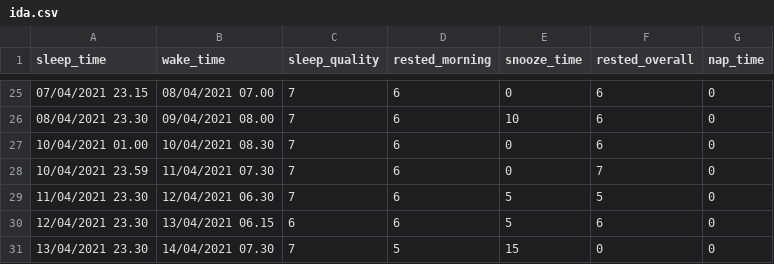
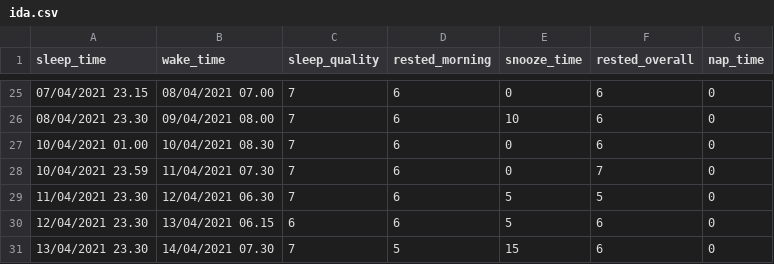
Before and after one commit to mikkelgthang/sleep_data, a CSV file: ida.csv, drawn as a sheet; only a part is shown, gaps mark what is left out.

```diff
--- a/ida.csv
+++ b/ida.csv
@@ -30,2 +30,2 @@
 12/04/2021 23.30,13/04/2021 06.15,6,6,5,6,0
-13/04/2021 23.30,14/04/2021 07.30,7,5,15,0,0
+13/04/2021 23.30,14/04/2021 07.30,7,5,15,6,0
```
Also changed, not shown: 4 other files.
